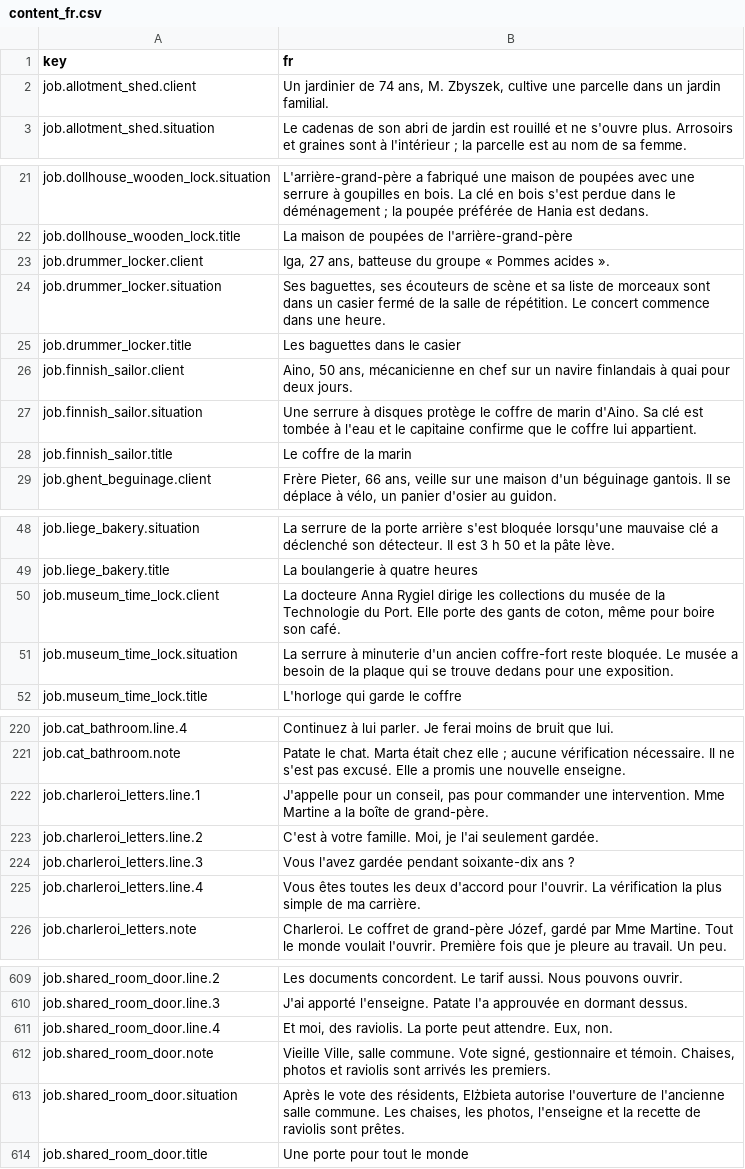
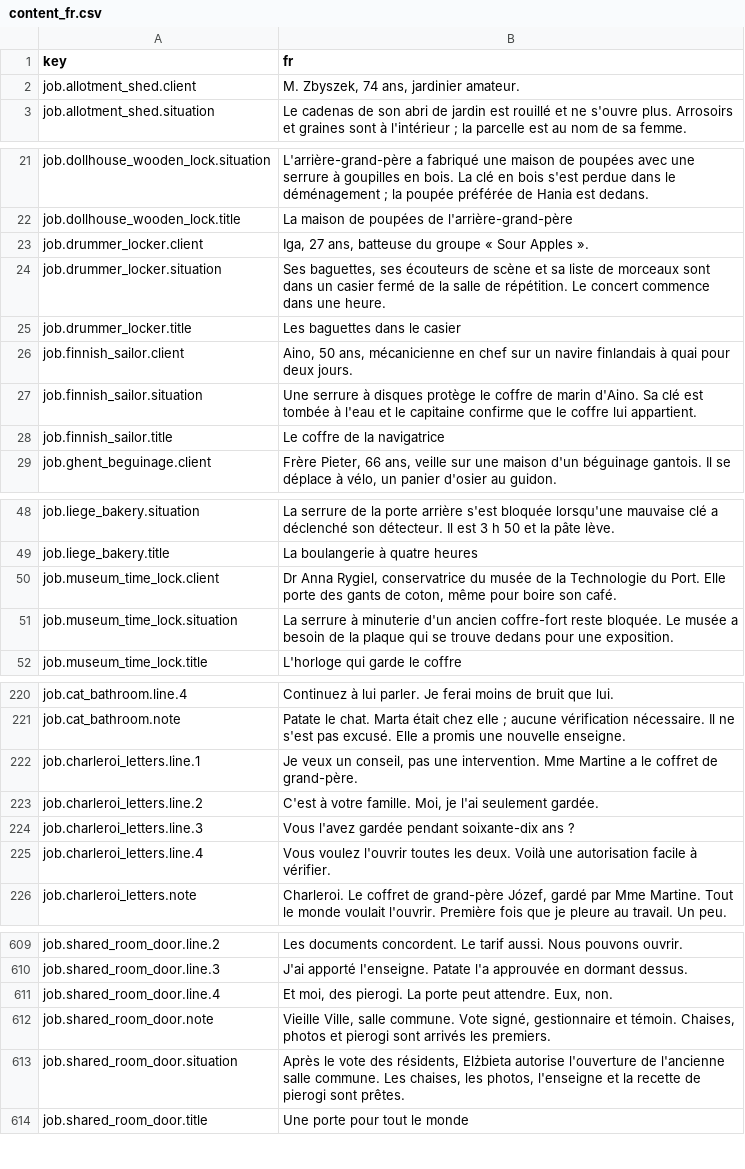
Before and after one commit to woogitsugames/lockwright, a CSV file: contrib/gpt/T12/content_fr.csv, drawn as a sheet; only a part is shown, gaps mark what is left out; the diff covers the shown part only.

Commit message:
contrib/gpt/T12: korekta terminologii i długości dialogów

```diff
--- a/contrib/gpt/T12/content_fr.csv
+++ b/contrib/gpt/T12/content_fr.csv
@@ -1,3 +1,3 @@
 key,fr
-job.allotment_shed.client,"Un jardinier de 74 ans, M. Zbyszek, cultive une parcelle dans un jardin familial."
+job.allotment_shed.client,"M. Zbyszek, 74 ans, jardinier amateur."
 job.allotment_shed.situation,Le cadenas de son abri de jardin est rouillé et ne s'ouvre plus. Arrosoirs et graines sont à l'intérieur ; la parcelle est au nom de sa femme.
@@ -22,3 +22,3 @@ job.dollhouse_wooden_lock.situation,L'arrière-grand-père a fabriqué une maiso
 job.dollhouse_wooden_lock.title,La maison de poupées de l'arrière-grand-père
-job.drummer_locker.client,"Iga, 27 ans, batteuse du groupe « Pommes acides »."
+job.drummer_locker.client,"Iga, 27 ans, batteuse du groupe « Sour Apples »."
 job.drummer_locker.situation,"Ses baguettes, ses écouteurs de scène et sa liste de morceaux sont dans un casier fermé de la salle de répétition. Le concert commence dans une heure."
@@ -27,3 +27,3 @@ job.finnish_sailor.client,"Aino, 50 ans, mécanicienne en chef sur un navire fin
 job.finnish_sailor.situation,Une serrure à disques protège le coffre de marin d'Aino. Sa clé est tombée à l'eau et le capitaine confirme que le coffre lui appartient.
-job.finnish_sailor.title,Le coffre de la marin
+job.finnish_sailor.title,Le coffre de la navigatrice
 job.ghent_beguinage.client,"Frère Pieter, 66 ans, veille sur une maison d'un béguinage gantois. Il se déplace à vélo, un panier d'osier au guidon."
@@ -49,3 +49,3 @@ job.liege_bakery.situation,La serrure de la porte arrière s'est bloquée lorsqu
 job.liege_bakery.title,La boulangerie à quatre heures
-job.museum_time_lock.client,"La docteure Anna Rygiel dirige les collections du musée de la Technologie du Port. Elle porte des gants de coton, même pour boire son café."
+job.museum_time_lock.client,"Dr Anna Rygiel, conservatrice du musée de la Technologie du Port. Elle porte des gants de coton, même pour boire son café."
 job.museum_time_lock.situation,La serrure à minuterie d'un ancien coffre-fort reste bloquée. Le musée a besoin de la plaque qui se trouve dedans pour une exposition.
@@ -221,6 +221,6 @@ job.cat_bathroom.line.4,Continuez à lui parler. Je ferai moins de bruit que lui
 job.cat_bathroom.note,Patate le chat. Marta était chez elle ; aucune vérification nécessaire. Il ne s'est pas excusé. Elle a promis une nouvelle enseigne.
-job.charleroi_letters.line.1,"J'appelle pour un conseil, pas pour commander une intervention. Mme Martine a la boîte de grand-père."
+job.charleroi_letters.line.1,"Je veux un conseil, pas une intervention. Mme Martine a le coffret de grand-père."
 job.charleroi_letters.line.2,"C'est à votre famille. Moi, je l'ai seulement gardée."
 job.charleroi_letters.line.3,Vous l'avez gardée pendant soixante-dix ans ?
-job.charleroi_letters.line.4,Vous êtes toutes les deux d'accord pour l'ouvrir. La vérification la plus simple de ma carrière.
+job.charleroi_letters.line.4,Vous voulez l'ouvrir toutes les deux. Voilà une autorisation facile à vérifier.
 job.charleroi_letters.note,"Charleroi. Le coffret de grand-père Józef, gardé par Mme Martine. Tout le monde voulait l'ouvrir. Première fois que je pleure au travail. Un peu."
@@ -610,5 +610,5 @@ job.shared_room_door.line.2,Les documents concordent. Le tarif aussi. Nous pouvo
 job.shared_room_door.line.3,J'ai apporté l'enseigne. Patate l'a approuvée en dormant dessus.
-job.shared_room_door.line.4,"Et moi, des raviolis. La porte peut attendre. Eux, non."
-job.shared_room_door.note,"Vieille Ville, salle commune. Vote signé, gestionnaire et témoin. Chaises, photos et raviolis sont arrivés les premiers."
-job.shared_room_door.situation,"Après le vote des résidents, Elżbieta autorise l'ouverture de l'ancienne salle commune. Les chaises, les photos, l'enseigne et la recette de raviolis sont prêtes."
+job.shared_room_door.line.4,"Et moi, des pierogi. La porte peut attendre. Eux, non."
+job.shared_room_door.note,"Vieille Ville, salle commune. Vote signé, gestionnaire et témoin. Chaises, photos et pierogi sont arrivés les premiers."
+job.shared_room_door.situation,"Après le vote des résidents, Elżbieta autorise l'ouverture de l'ancienne salle commune. Les chaises, les photos, l'enseigne et la recette de pierogi sont prêtes."
 job.shared_room_door.title,Une porte pour tout le monde
```
Also changed, not shown: 15 edited cells elsewhere in this file.
